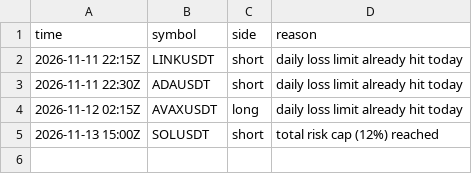
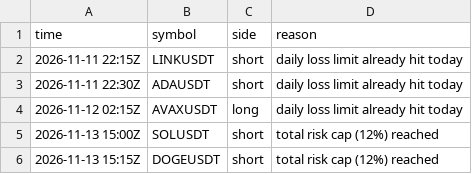
Before and after one commit to d4gh9jzy4p-arch/dema-supertrend-paper, a CSV file: skips_v2.csv, drawn as a sheet; the diff names each change by its address in the sheet, - before the commit and + after, or states it on an @@ line.

```diff
--- a/skips_v2.csv
+++ b/skips_v2.csv
+row 6: 2026-11-13 15:15Z | DOGEUSDT | short | total risk cap (12%) reached
```
Also changed, not shown: trades.csv, trades_v2.csv, 8 other files.
